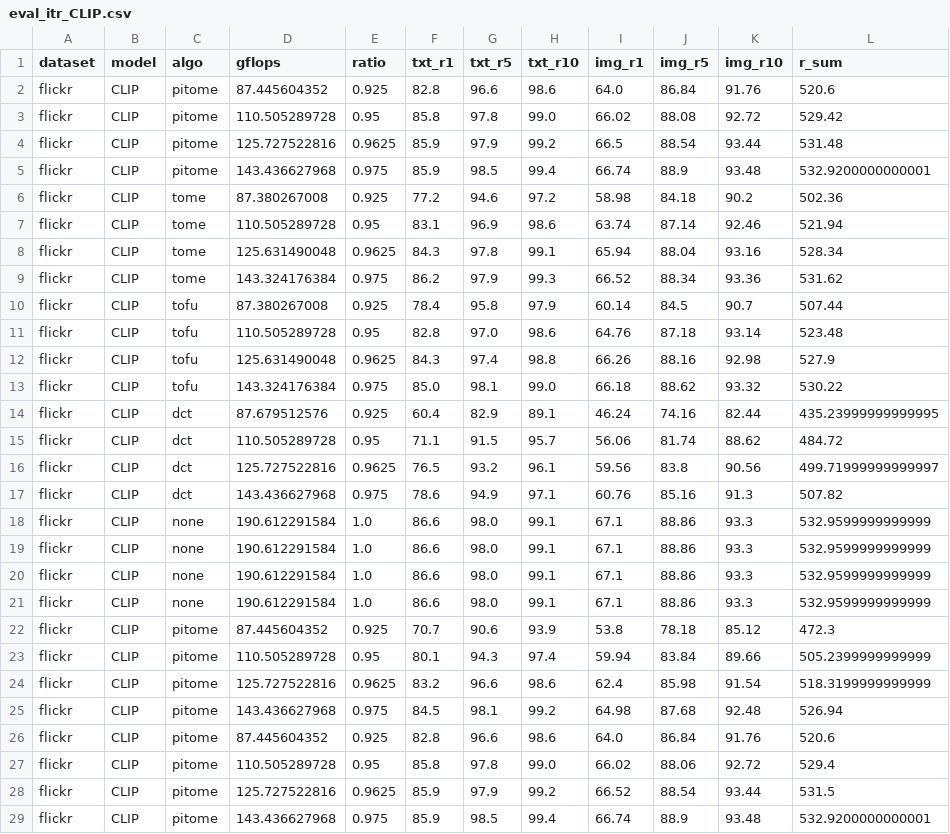
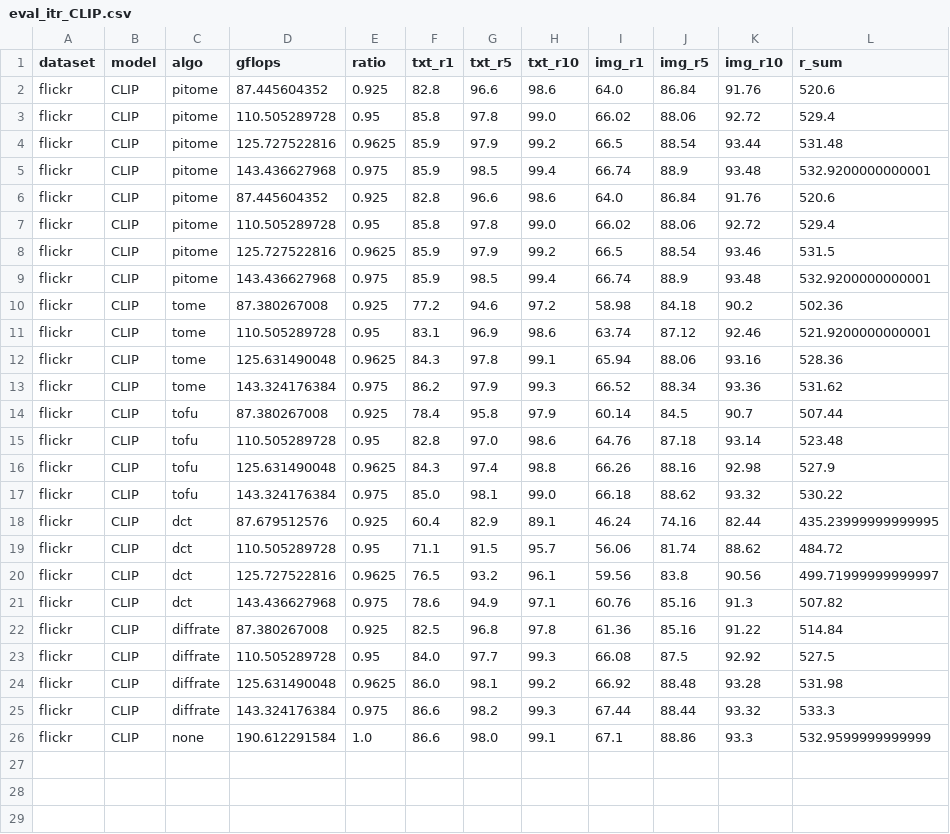
Before and after one commit to hchautran/PiToMe, a CSV file: eval_itr_CLIP.csv, drawn as a sheet.

```diff
--- a/eval_itr_CLIP.csv
+++ b/eval_itr_CLIP.csv
@@ -2,8 +2,12 @@ dataset, model, algo, gflops, ratio ,txt_r1, txt_r5, txt_r10, img_r1, img_r5, im
 flickr, CLIP, pitome, 87.445604352, 0.925, 82.8, 96.6, 98.6, 64.0, 86.84, 91.76, 520.6
-flickr, CLIP, pitome, 110.505289728, 0.95, 85.8, 97.8, 99.0, 66.02, 88.08, 92.72, 529.42
+flickr, CLIP, pitome, 110.505289728, 0.95, 85.8, 97.8, 99.0, 66.02, 88.06, 92.72, 529.4
 flickr, CLIP, pitome, 125.727522816, 0.9625, 85.9, 97.9, 99.2, 66.5, 88.54, 93.44, 531.48
 flickr, CLIP, pitome, 143.436627968, 0.975, 85.9, 98.5, 99.4, 66.74, 88.9, 93.48, 532.9200000000001
+flickr, CLIP, pitome, 87.445604352, 0.925, 82.8, 96.6, 98.6, 64.0, 86.84, 91.76, 520.6
+flickr, CLIP, pitome, 110.505289728, 0.95, 85.8, 97.8, 99.0, 66.02, 88.06, 92.72, 529.4
+flickr, CLIP, pitome, 125.727522816, 0.9625, 85.9, 97.9, 99.2, 66.5, 88.54, 93.46, 531.5
+flickr, CLIP, pitome, 143.436627968, 0.975, 85.9, 98.5, 99.4, 66.74, 88.9, 93.48, 532.9200000000001
 flickr, CLIP, tome, 87.380267008, 0.925, 77.2, 94.6, 97.2, 58.98, 84.18, 90.2, 502.36
-flickr, CLIP, tome, 110.505289728, 0.95, 83.1, 96.9, 98.6, 63.74, 87.14, 92.46, 521.94
-flickr, CLIP, tome, 125.631490048, 0.9625, 84.3, 97.8, 99.1, 65.94, 88.04, 93.16, 528.34
+flickr, CLIP, tome, 110.505289728, 0.95, 83.1, 96.9, 98.6, 63.74, 87.12, 92.46, 521.9200000000001
+flickr, CLIP, tome, 125.631490048, 0.9625, 84.3, 97.8, 99.1, 65.94, 88.06, 93.16, 528.36
 flickr, CLIP, tome, 143.324176384, 0.975, 86.2, 97.9, 99.3, 66.52, 88.34, 93.36, 531.62
@@ -17,13 +21,6 @@ flickr, CLIP, dct, 125.727522816, 0.9625, 76.5, 93.2, 96.1, 59.56, 83.8, 90.56,
 flickr, CLIP, dct, 143.436627968, 0.975, 78.6, 94.9, 97.1, 60.76, 85.16, 91.3, 507.82
+flickr, CLIP, diffrate, 87.380267008, 0.925, 82.5, 96.8, 97.8, 61.36, 85.16, 91.22, 514.84
+flickr, CLIP, diffrate, 110.505289728, 0.95, 84.0, 97.7, 99.3, 66.08, 87.5, 92.92, 527.5
+flickr, CLIP, diffrate, 125.631490048, 0.9625, 86.0, 98.1, 99.2, 66.92, 88.48, 93.28, 531.98
+flickr, CLIP, diffrate, 143.324176384, 0.975, 86.6, 98.2, 99.3, 67.44, 88.44, 93.32, 533.3
 flickr, CLIP, none, 190.612291584, 1.0, 86.6, 98.0, 99.1, 67.1, 88.86, 93.3, 532.9599999999999
-flickr, CLIP, none, 190.612291584, 1.0, 86.6, 98.0, 99.1, 67.1, 88.86, 93.3, 532.9599999999999
-flickr, CLIP, none, 190.612291584, 1.0, 86.6, 98.0, 99.1, 67.1, 88.86, 93.3, 532.9599999999999
-flickr, CLIP, none, 190.612291584, 1.0, 86.6, 98.0, 99.1, 67.1, 88.86, 93.3, 532.9599999999999
-flickr, CLIP, pitome, 87.445604352, 0.925, 70.7, 90.6, 93.9, 53.8, 78.18, 85.12, 472.3
-flickr, CLIP, pitome, 110.505289728, 0.95, 80.1, 94.3, 97.4, 59.94, 83.84, 89.66, 505.2399999999999
-flickr, CLIP, pitome, 125.727522816, 0.9625, 83.2, 96.6, 98.6, 62.4, 85.98, 91.54, 518.3199999999999
-flickr, CLIP, pitome, 143.436627968, 0.975, 84.5, 98.1, 99.2, 64.98, 87.68, 92.48, 526.94
-flickr, CLIP, pitome, 87.445604352, 0.925, 82.8, 96.6, 98.6, 64.0, 86.84, 91.76, 520.6
-flickr, CLIP, pitome, 110.505289728, 0.95, 85.8, 97.8, 99.0, 66.02, 88.06, 92.72, 529.4
-flickr, CLIP, pitome, 125.727522816, 0.9625, 85.9, 97.9, 99.2, 66.52, 88.54, 93.44, 531.5
-flickr, CLIP, pitome, 143.436627968, 0.975, 85.9, 98.5, 99.4, 66.74, 88.9, 93.48, 532.9200000000001
```
Also changed, not shown: test_ic_vit_small_patch16_224.csv, 10 other files.
